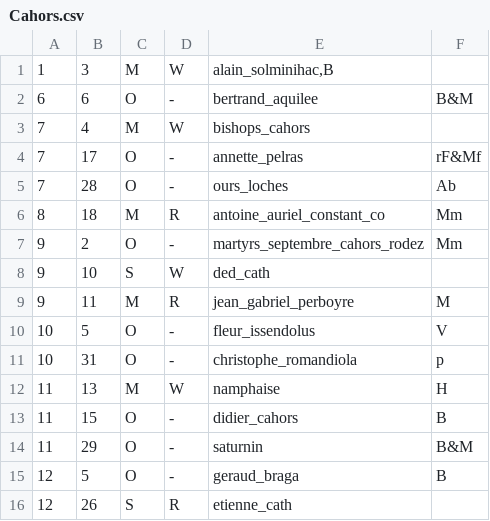
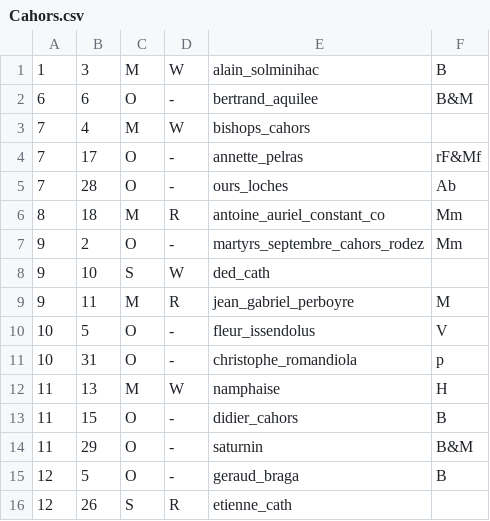
Before and after one commit to MRNL-/LiturgicalCalendarUtils, a CSV file: Continental/Europe/France/Diocese/Cahors.csv, drawn as a sheet; the diff names each change by its address in the sheet, - before the commit and + after, or states it on an @@ line.

```diff
--- a/Continental/Europe/France/Diocese/Cahors.csv
+++ b/Continental/Europe/France/Diocese/Cahors.csv
-E1: alain_solminihac,B
+E1: alain_solminihac
-F1: (empty)
+F1: B
```
Also changed, not shown: Continental/Europe/France/Diocese/Albi.csv, Continental/Europe/France/Diocese/Auch.csv, 6 other files.
